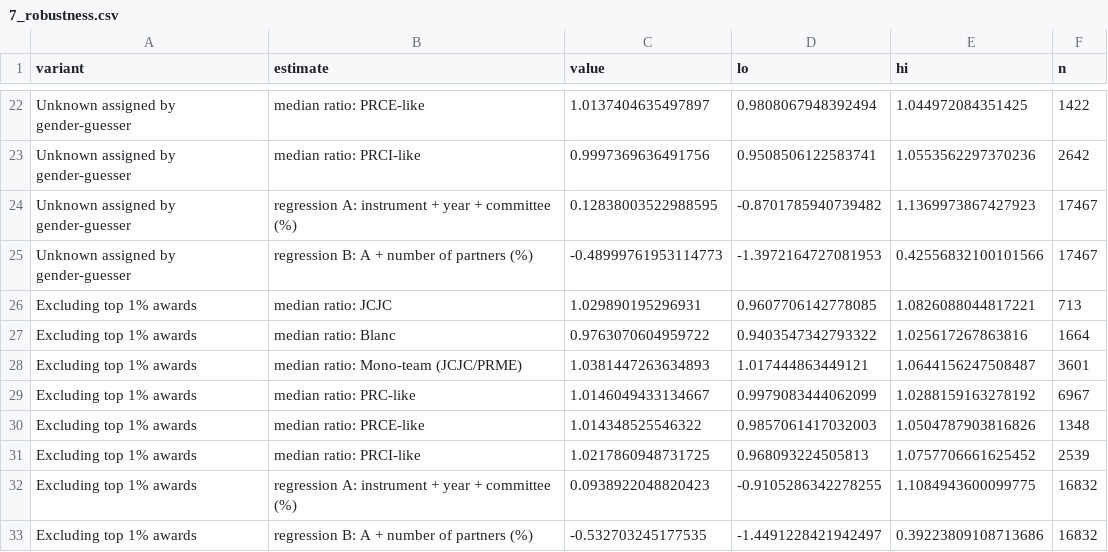
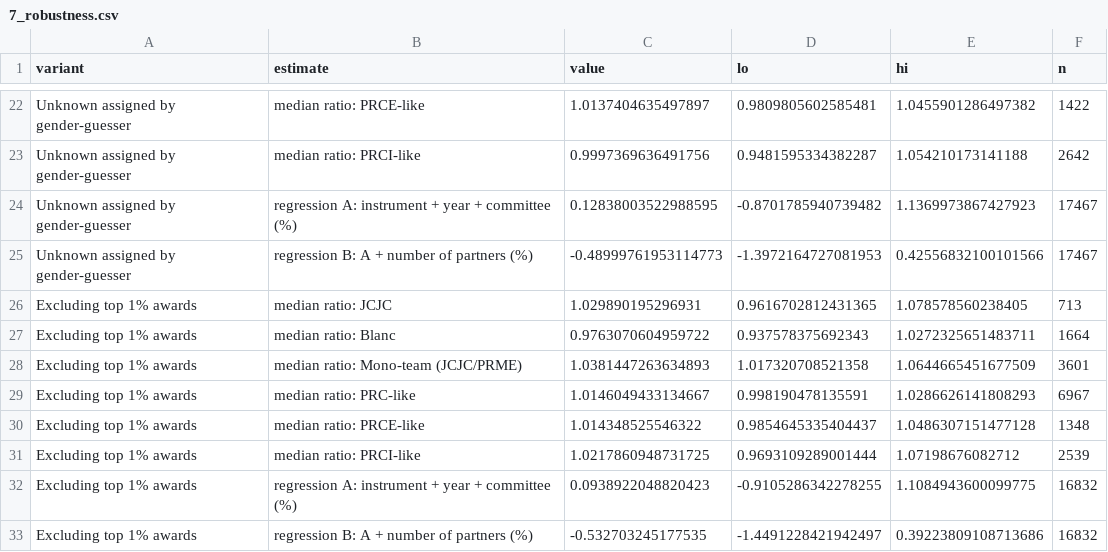
Before and after one commit to jmourabarbosa/gender-bias, a CSV file: anr-gender/tables/7_robustness.csv, drawn as a sheet; only a part is shown, gaps mark what is left out; the diff covers the shown part only; the diff names each change by its address in the sheet, - before the commit and + after, or states it on an @@ line.

```diff
--- a/anr-gender/tables/7_robustness.csv
+++ b/anr-gender/tables/7_robustness.csv
-D22 (lo): 0.9808067948392494
+D22 (lo): 0.9809805602585481
-E22 (hi): 1.044972084351425
+E22 (hi): 1.0455901286497382
-D23 (lo): 0.9508506122583741
+D23 (lo): 0.9481595334382287
-E23 (hi): 1.0553562297370236
+E23 (hi): 1.054210173141188
-D26 (lo): 0.9607706142778085
+D26 (lo): 0.9616702812431365
-E26 (hi): 1.0826088044817221
+E26 (hi): 1.078578560238405
-D27 (lo): 0.9403547342793322
+D27 (lo): 0.937578375692343
-E27 (hi): 1.025617267863816
+E27 (hi): 1.0272325651483711
-D28 (lo): 1.017444863449121
+D28 (lo): 1.017320708521358
-E28 (hi): 1.0644156247508487
+E28 (hi): 1.0644665451677509
-D29 (lo): 0.9979083444062099
+D29 (lo): 0.998190478135591
-E29 (hi): 1.0288159163278192
+E29 (hi): 1.0286626141808293
-D30 (lo): 0.9857061417032003
+D30 (lo): 0.9854645335404437
-E30 (hi): 1.0504787903816826
+E30 (hi): 1.0486307151477128
-D31 (lo): 0.968093224505813
+D31 (lo): 0.9693109289001444
-E31 (hi): 1.0757706661625452
+E31 (hi): 1.07198676082712
```
Also changed, not shown: 32 edited cells elsewhere in this file, 3 other files.
